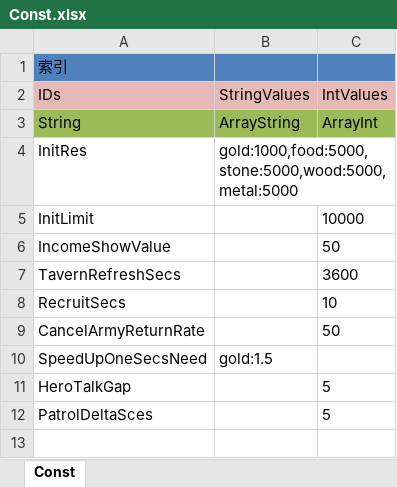
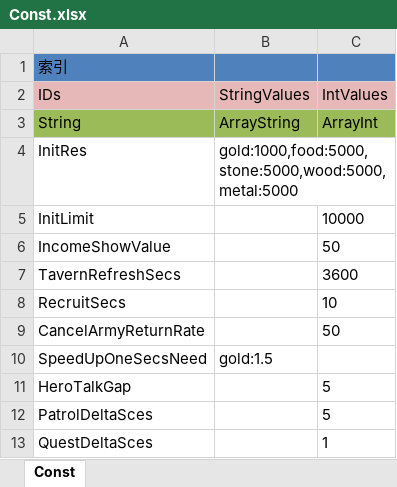
Before and after one commit to shanteng/CS, an Excel workbook: Excel/Const.xlsx, sheet Const, drawn as a sheet; values as stored, in another font and other column widths than the file's, no borders; the diff names each change by its address in the sheet, - before the commit and + after, or states it on an @@ line.

```diff
--- a/Excel/Const.xlsx (sheet Const)
+++ b/Excel/Const.xlsx (sheet Const)
+row 13: QuestDeltaSces |  | 1
```
Also changed, not shown: Excel/Hero.xlsx, Excel/ItemInfo.xlsx, 20 other files.
